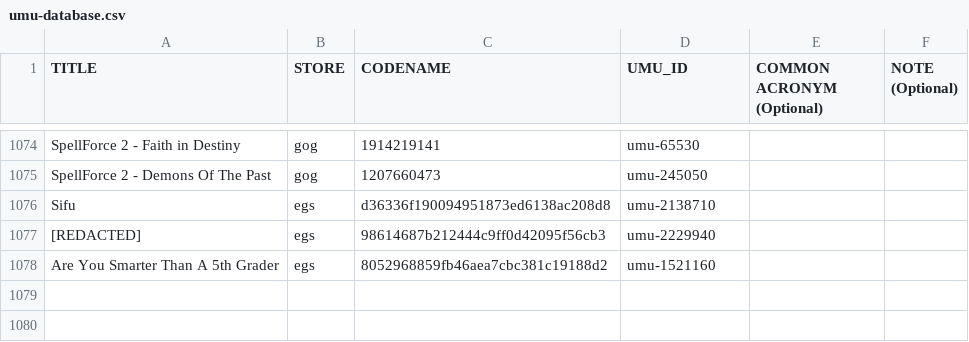
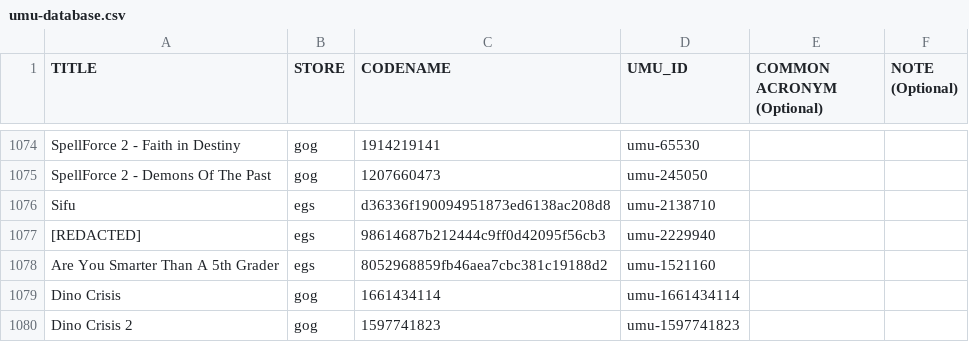
Before and after one commit to Open-Wine-Components/umu-database, a CSV file: umu-database.csv, drawn as a sheet; only a part is shown, gaps mark what is left out; the diff names each change by its address in the sheet, - before the commit and + after, or states it on an @@ line.

Commit message:
add dino crisis rerelase from gog (#80)

```diff
--- a/umu-database.csv
+++ b/umu-database.csv
+row 1079: Dino Crisis | gog | 1661434114 | umu-1661434114
+row 1080: Dino Crisis 2 | gog | 1597741823 | umu-1597741823
```
